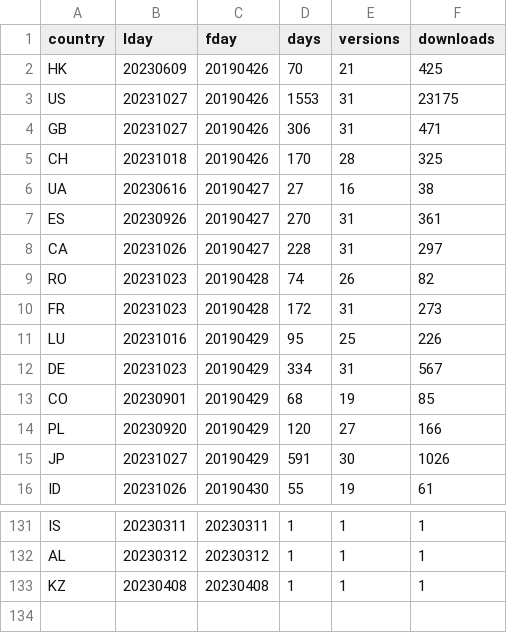
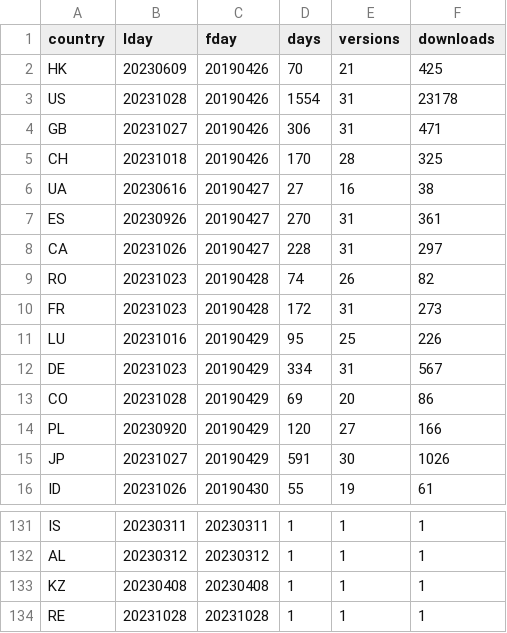
Before and after one commit to mmatyi/restatapi_logs, a TSV file: docs/logs_map.tsv, drawn as a sheet; only a part is shown, gaps mark what is left out.

```diff
--- a/docs/logs_map.tsv
+++ b/docs/logs_map.tsv
@@ -2,3 +2,3 @@ country	lday	fday	days	versions	downloads
 HK	20230609	20190426	70	21	425
-US	20231027	20190426	1553	31	23175
+US	20231028	20190426	1554	31	23178
 GB	20231027	20190426	306	31	471
@@ -12,3 +12,3 @@ LU	20231016	20190429	95	25	226
 DE	20231023	20190429	334	31	567
-CO	20230901	20190429	68	19	85
+CO	20231028	20190429	69	20	86
 PL	20230920	20190429	120	27	166
@@ -133 +133,2 @@ AL	20230312	20230312	1	1	1
 KZ	20230408	20230408	1	1	1
+RE	20231028	20231028	1	1	1
```
Also changed, not shown: 2 other files.
